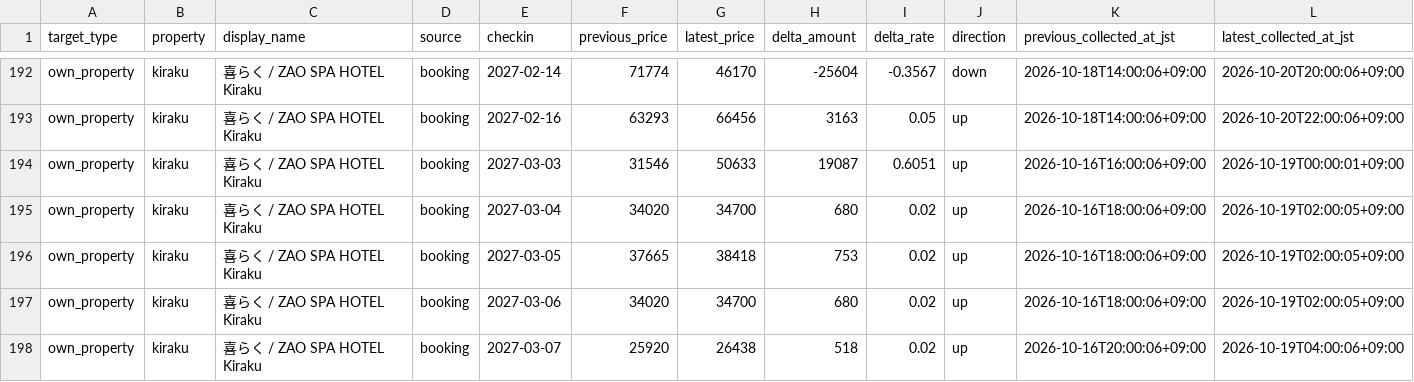
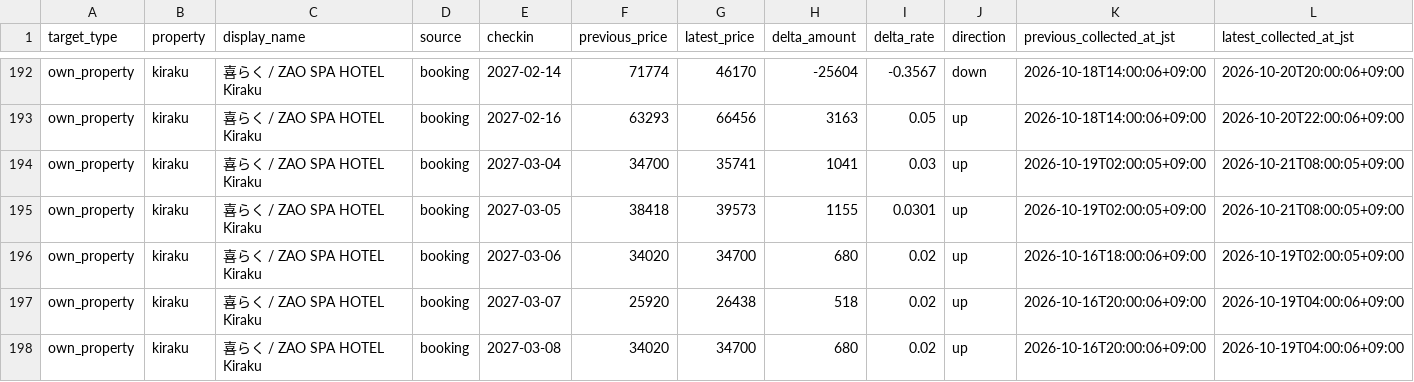
Before and after one commit to ginisato-hash/zao-market-intelligence, a CSV file: apps/zmi-bi-web/data/own_property_price_changes.csv, drawn as a sheet; only a part is shown, gaps mark what is left out; the shorter side is filled out with more unchanged rows.

```diff
--- a/apps/zmi-bi-web/data/own_property_price_changes.csv
+++ b/apps/zmi-bi-web/data/own_property_price_changes.csv
@@ -193,5 +193,4 @@ own_property,kiraku,喜らく / ZAO SPA HOTEL Kiraku,booking,2027-02-14,71774,46
 own_property,kiraku,喜らく / ZAO SPA HOTEL Kiraku,booking,2027-02-16,63293,66456,3163,0.05,up,2026-10-18T14:00:06+09:00,2026-10-20T22:00:06+09:00
-own_property,kiraku,喜らく / ZAO SPA HOTEL Kiraku,booking,2027-03-03,31546,50633,19087,0.6051,up,2026-10-16T16:00:06+09:00,2026-10-19T00:00:01+09:00
-own_property,kiraku,喜らく / ZAO SPA HOTEL Kiraku,booking,2027-03-04,34020,34700,680,0.02,up,2026-10-16T18:00:06+09:00,2026-10-19T02:00:05+09:00
-own_property,kiraku,喜らく / ZAO SPA HOTEL Kiraku,booking,2027-03-05,37665,38418,753,0.02,up,2026-10-16T18:00:06+09:00,2026-10-19T02:00:05+09:00
+own_property,kiraku,喜らく / ZAO SPA HOTEL Kiraku,booking,2027-03-04,34700,35741,1041,0.03,up,2026-10-19T02:00:05+09:00,2026-10-21T08:00:05+09:00
+own_property,kiraku,喜らく / ZAO SPA HOTEL Kiraku,booking,2027-03-05,38418,39573,1155,0.0301,up,2026-10-19T02:00:05+09:00,2026-10-21T08:00:05+09:00
 own_property,kiraku,喜らく / ZAO SPA HOTEL Kiraku,booking,2027-03-06,34020,34700,680,0.02,up,2026-10-16T18:00:06+09:00,2026-10-19T02:00:05+09:00
```
Also changed, not shown: apps/zmi-bi-web/data/market_dp_pressure_by_checkin.csv, apps/zmi-bi-web/data/own_property_coverage.csv, 12 other files.
